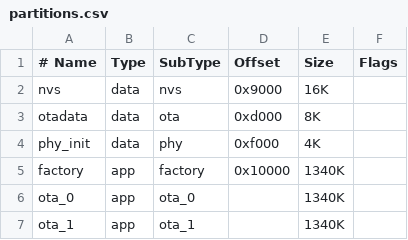
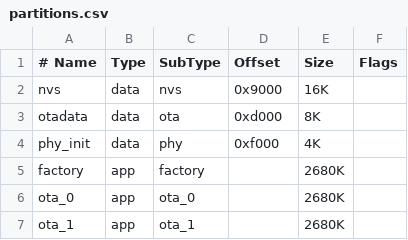
Before and after one commit to adamm/starman, a CSV file: partitions.csv, drawn as a sheet.

Commit message:
Bump application partition sizes to 2680K
This takes advantage of the 8MB available on ESP32-S3 on all three
parittions: factory and two OTA.

```diff
--- a/partitions.csv
+++ b/partitions.csv
@@ -4,4 +4,4 @@ otadata,data,ota,0xd000,8K,
 phy_init,data,phy,0xf000,4K,
-factory,app,factory,0x10000,1340K,
-ota_0,app,ota_0,,1340K,
-ota_1,app,ota_1,,1340K,
+factory,app,factory,,2680K,
+ota_0,app,ota_0,,2680K,
+ota_1,app,ota_1,,2680K,
```
Also changed, not shown: 1 other file.
